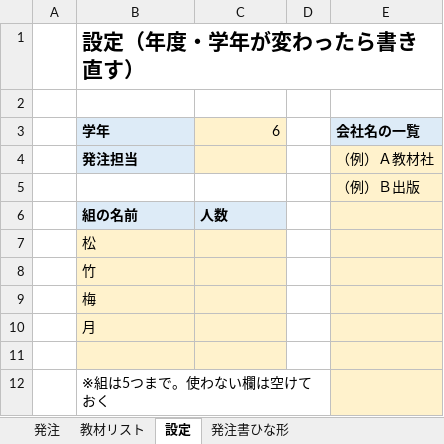
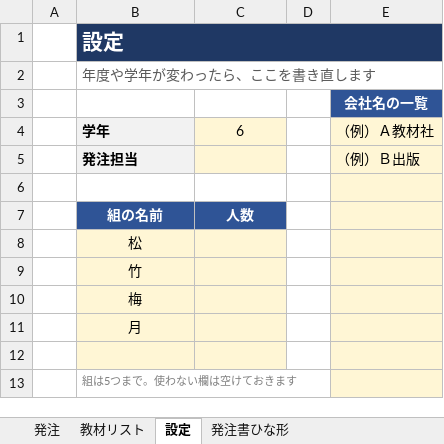
Before and after one commit to chumbasan-glitch/main, an Excel workbook: 私費教材発注書_かんたん版.xlsx, sheet 設定, drawn as a sheet; values as stored, in another font and other column widths than the file's, no borders; removed rows and columns are numbered as before the commit, all else as after; the diff names each change by its address in the sheet, - before the commit and + after, or states it on an @@ line.

```diff
--- a/私費教材発注書_かんたん版.xlsx (sheet 設定)
+++ b/私費教材発注書_かんたん版.xlsx (sheet 設定)
-B1: 設定（年度・学年が変わったら書き直す）
+B1: 設定
-B1 text colour: black
+B1 text colour: #FFFFFF
-B1:E1 fill: none
+B1:E1 fill: #1F3864
+B1:E1 merged
+row 2:  | 年度や学年が変わったら、ここを書き直します
+row 3:  |  |  |  | 会社名の一覧
+row 4:  | 学年 | 6 |  | （例）Ａ教材社
+row 5:  | 発注担当 |  |  | （例）Ｂ出版
-E6 fill: none
+E6 fill: #FFF6D5
-row 3:  | 学年 | 6 |  | 会社名の一覧
-row 4:  | 発注担当 |  |  | （例）Ａ教材社
-row 5:  |  |  |  | （例）Ｂ出版
@@ B7:C7 alignment: left → center, fill: #DDEBF7 → #2F5496, text colour: black → #FFFFFF @@
-B8:B11 alignment: left
+B8:B11 alignment: center
-B13: ※組は5つまで。使わない欄は空けておく
+B13: 組は5つまで。使わない欄は空けておきます
-B13 text colour: black
+B13 text colour: #7F7F7F, text size: smaller
```
Also changed, not shown: sheet 発注, sheet 教材リスト, charts or pictures, 1 other file.
